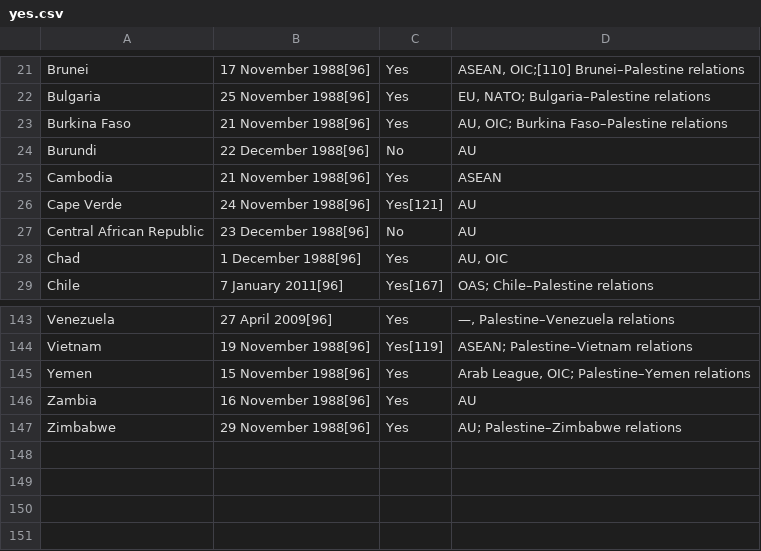
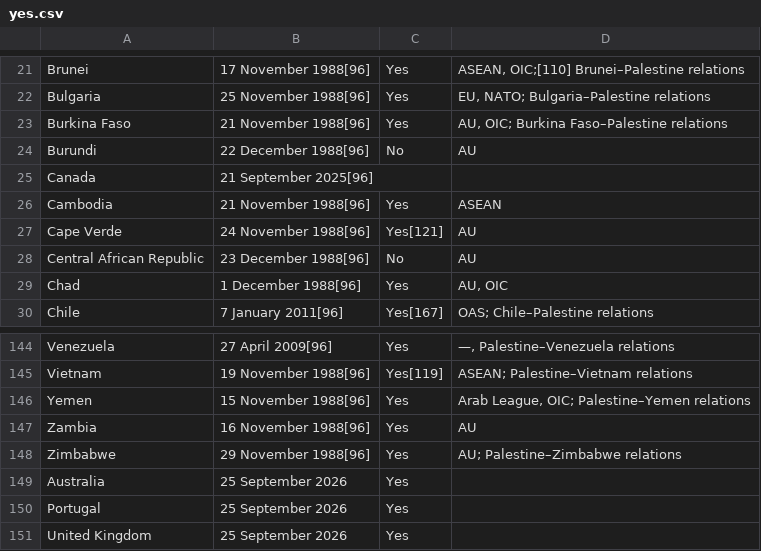
Before and after one commit to albertkun/palestinerecognition, a CSV file: data/yes.csv, drawn as a sheet; only a part is shown, gaps mark what is left out; the diff names each change by its address in the sheet, - before the commit and + after, or states it on an @@ line.

```diff
--- a/data/yes.csv
+++ b/data/yes.csv
+row 25: Canada | 21 September 2025[96]
+row 149: Australia | 25 September 2026 | Yes
+row 150: Portugal | 25 September 2026 | Yes
+row 151: United Kingdom | 25 September 2026 | Yes
```
Also changed, not shown: data/no.csv.
